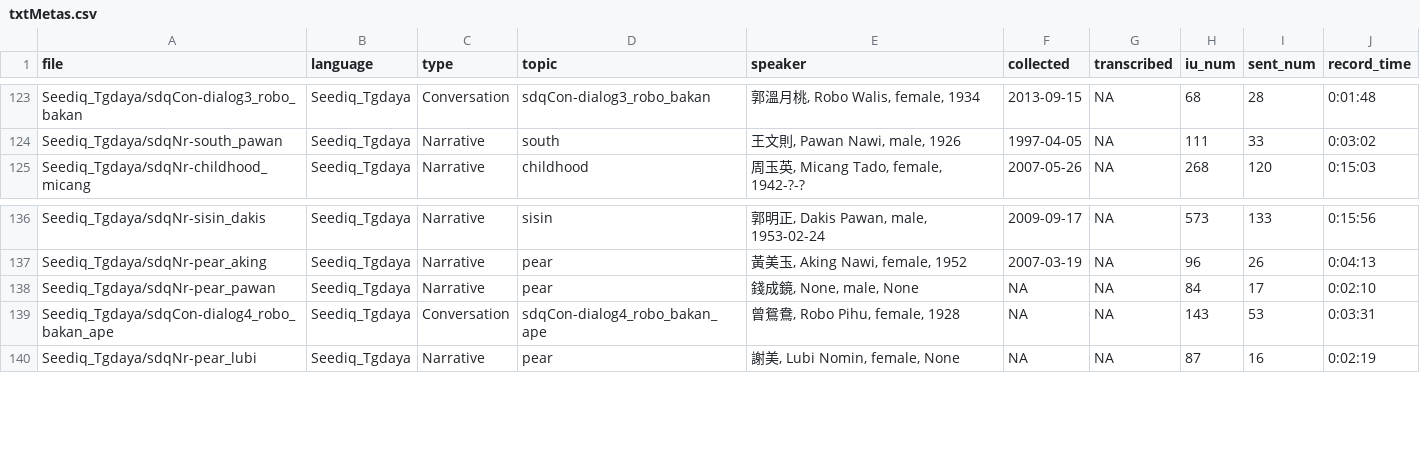
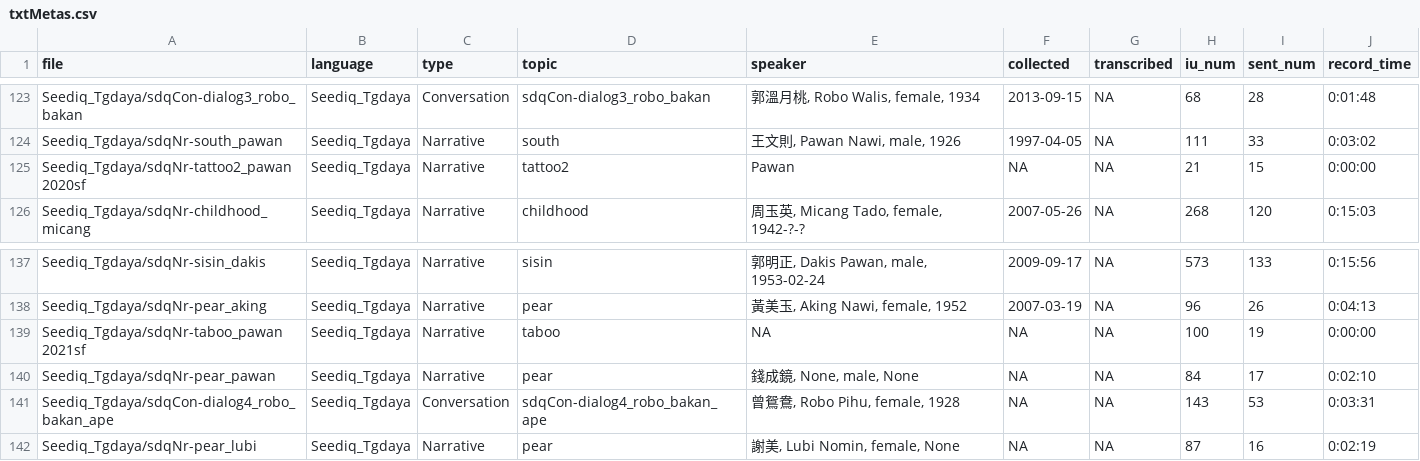
Before and after one commit to liao961120/glossParser, a CSV file: meta/txtMetas.csv, drawn as a sheet; only a part is shown, gaps mark what is left out.

```diff
--- a/meta/txtMetas.csv
+++ b/meta/txtMetas.csv
@@ -124,2 +124,3 @@ Seediq_Tgdaya/sdqCon-dialog3_robo_bakan,Seediq_Tgdaya,Conversation,sdqCon-dialog
 Seediq_Tgdaya/sdqNr-south_pawan,Seediq_Tgdaya,Narrative,south,"王文則, Pawan Nawi, male, 1926",1997-04-05,NA,111,33,0:03:02
+Seediq_Tgdaya/sdqNr-tattoo2_pawan 2020sf,Seediq_Tgdaya,Narrative,tattoo2,Pawan,NA,NA,21,15,0:00:00
 Seediq_Tgdaya/sdqNr-childhood_micang,Seediq_Tgdaya,Narrative,childhood,"周玉英, Micang Tado, female, 1942-?-?",2007-05-26,NA,268,120,0:15:03
@@ -137,2 +138,3 @@ Seediq_Tgdaya/sdqNr-sisin_dakis,Seediq_Tgdaya,Narrative,sisin,"郭明正, Dakis
 Seediq_Tgdaya/sdqNr-pear_aking,Seediq_Tgdaya,Narrative,pear,"黃美玉, Aking Nawi, female, 1952",2007-03-19,NA,96,26,0:04:13
+Seediq_Tgdaya/sdqNr-taboo_pawan 2021sf,Seediq_Tgdaya,Narrative,taboo,NA,NA,NA,100,19,0:00:00
 Seediq_Tgdaya/sdqNr-pear_pawan,Seediq_Tgdaya,Narrative,pear,"錢成鏡, None, male, None",NA,NA,84,17,0:02:10
```
Also changed, not shown: meta/langMetas.csv, 6 other files.
